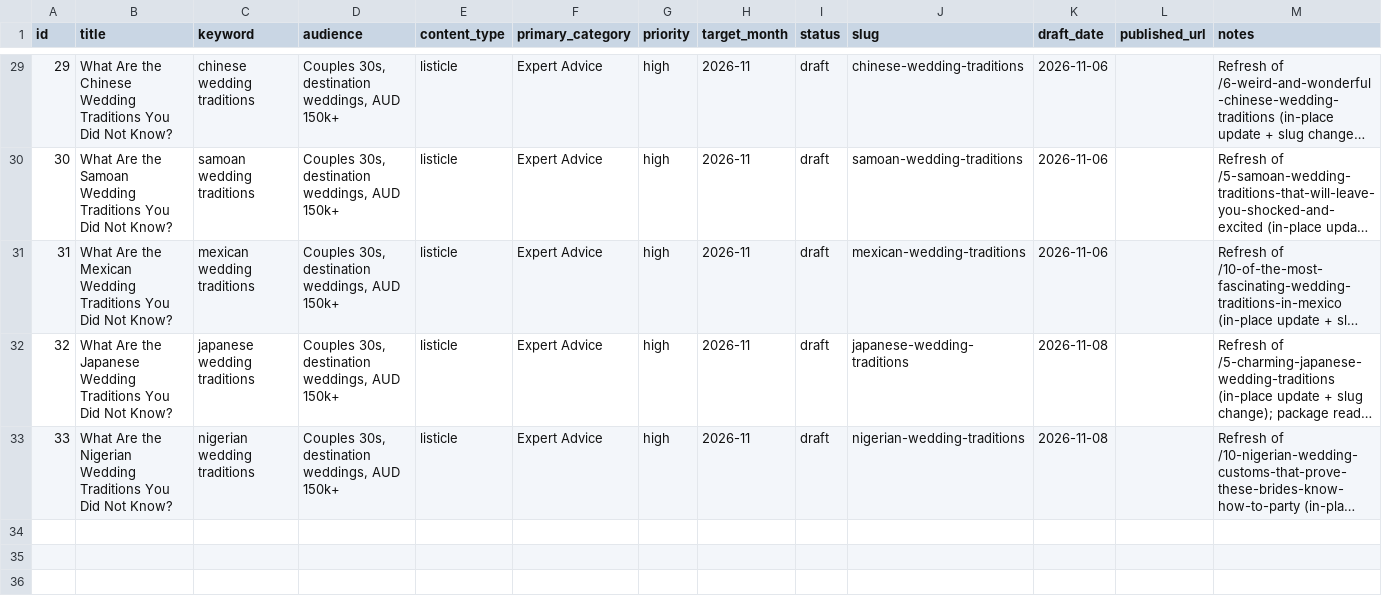
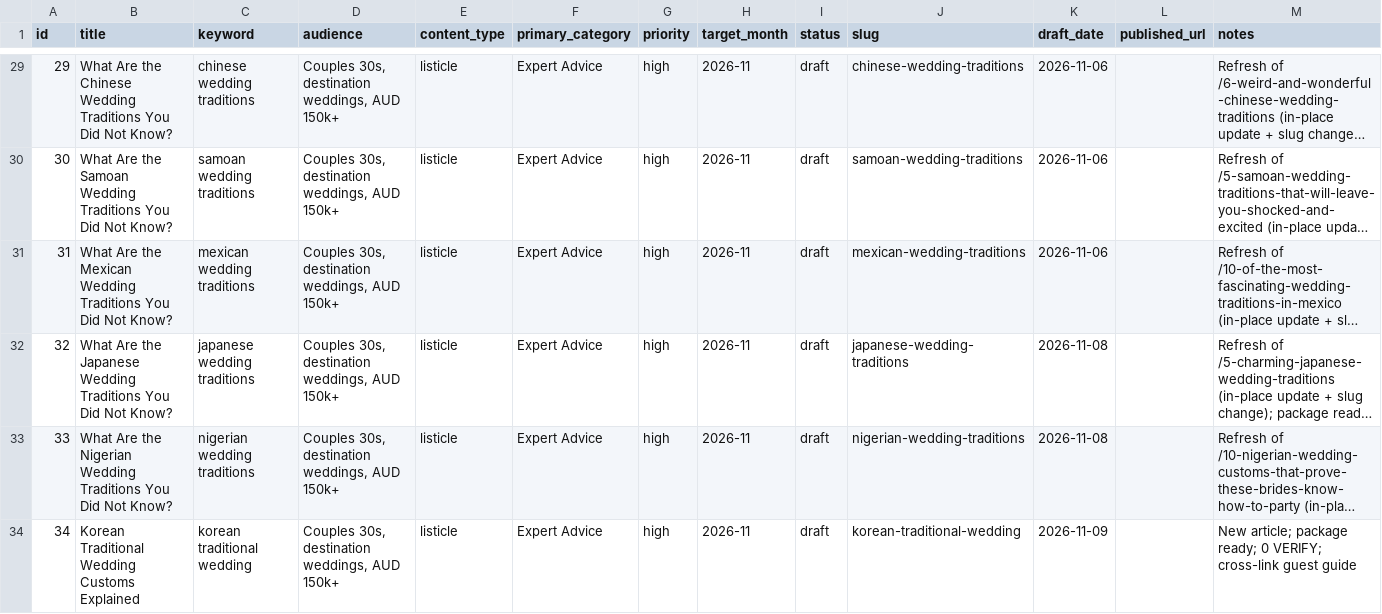
Before and after one commit to christianbraga-cpu/ForWork, a CSV file: content/calendar.csv, drawn as a sheet; only a part is shown, gaps mark what is left out; long unchanged cells end in …; the diff names each change by its address in the sheet, - before the commit and + after, or states it on an @@ line.

```diff
--- a/content/calendar.csv
+++ b/content/calendar.csv
+row 34: 34 | Korean Traditional Wedding Customs Explained | korean traditional wedding | Couples 30s, destination weddings, AUD 150k+ | listicle | Expert Advice | high | 2026-11 | draft | korean-traditional-wedding | 2026-11-09 |  | New article; package ready; 0 VERIFY; cross-link guest guide
```
Also changed, not shown: content-system/seo/link-map.csv, 7 other files.
